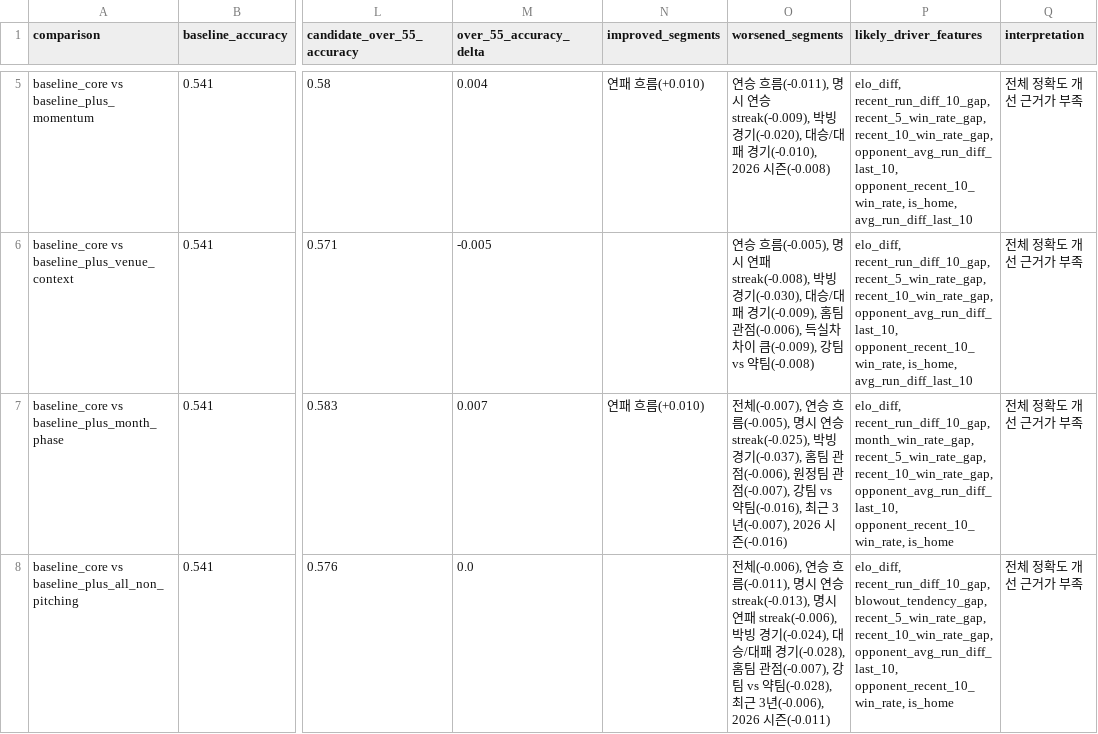
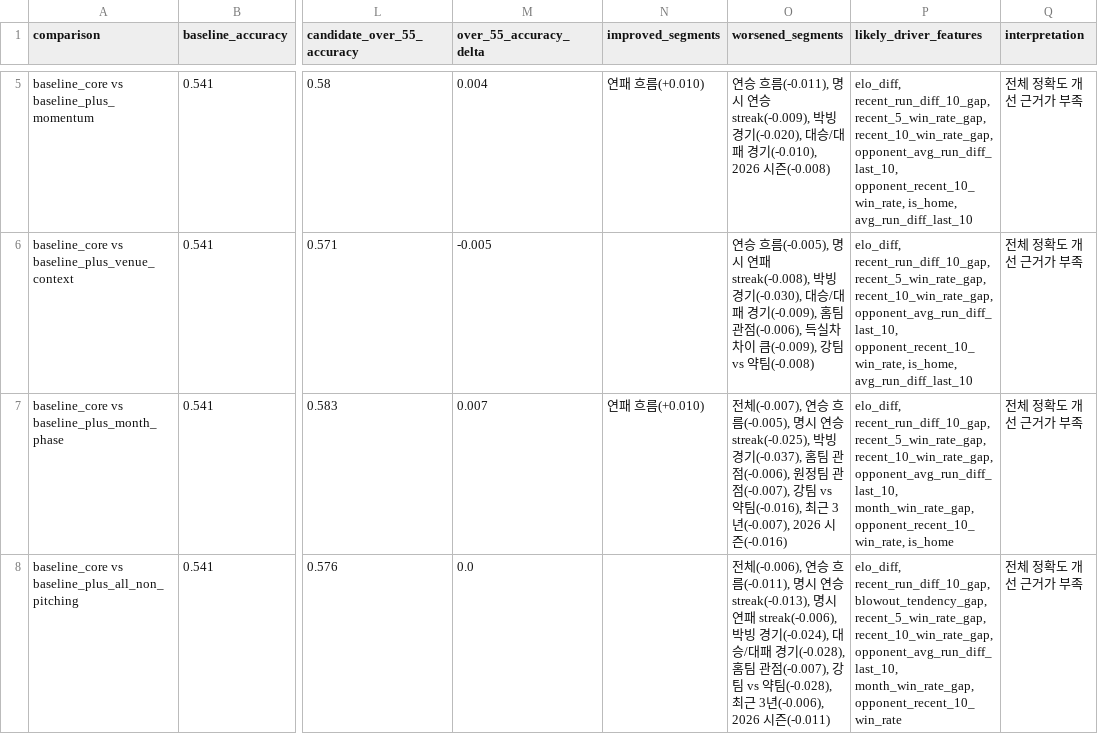
Before and after one commit to SaRangWOO/sports_analytics, a CSV file: kbo_analytics/modeling/results/accuracy_gain_decomposition_report.csv, drawn as a sheet; only a part is shown, gaps mark what is left out; the diff names each change by its address in the sheet, - before the commit and + after, or states it on an @@ line.

```diff
--- a/kbo_analytics/modeling/results/accuracy_gain_decomposition_report.csv
+++ b/kbo_analytics/modeling/results/accuracy_gain_decomposition_report.csv
-P7 (likely_driver_features): elo_diff, recent_run_diff_10_gap, month_win_rate_gap, recent_5_win_rate_gap, recent_10_win_rate_gap, opponent_avg_run_diff_last_10, opponent_recent_10_win_rate, is_home
+P7 (likely_driver_features): elo_diff, recent_run_diff_10_gap, recent_5_win_rate_gap, recent_10_win_rate_gap, opponent_avg_run_diff_last_10, month_win_rate_gap, opponent_recent_10_win_rate, is_home
-P8 (likely_driver_features): …recent_10_win_rate_gap, opponent_avg_run_diff_last_10, opponent_recent_10_win_rate, is_home
+P8 (likely_driver_features): …recent_10_win_rate_gap, opponent_avg_run_diff_last_10, month_win_rate_gap, opponent_recent_10_win_rate
```
Also changed, not shown: kbo_analytics/modeling/results/model_probability_spread_report.csv, kbo_analytics/modeling/results/model_selection_report.csv, 22 other files.
